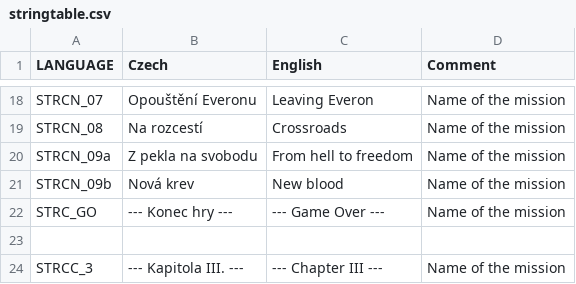
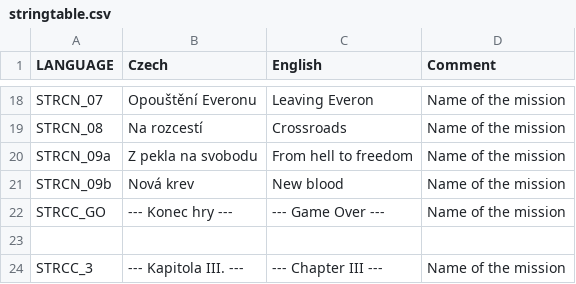
Before and after one commit to Guran94/fft, a CSV file: stringtable.csv, drawn as a sheet; only a part is shown, gaps mark what is left out.

```diff
--- a/stringtable.csv
+++ b/stringtable.csv
@@ -21,3 +21,3 @@ STRCN_09a,"Z pekla na svobodu","From hell to freedom","Name of the mission"
 STRCN_09b,"Nová krev","New blood","Name of the mission"
-STRC_GO,"--- Konec hry ---","--- Game Over ---","Name of the mission"
+STRCC_GO,"--- Konec hry ---","--- Game Over ---","Name of the mission"
 
```
Also changed, not shown: 5 other files.
